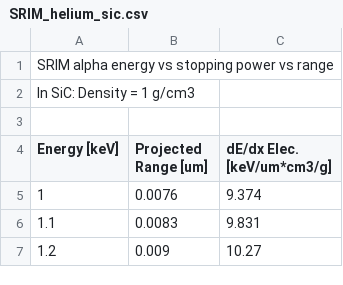
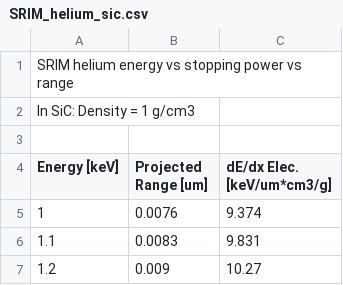
Before and after one commit to hiaslknopf/APFELmuS, a CSV file: ressources/stopping_power_tables/SRIM_helium_sic.csv, drawn as a sheet; only a part is shown.

```diff
--- a/ressources/stopping_power_tables/SRIM_helium_sic.csv
+++ b/ressources/stopping_power_tables/SRIM_helium_sic.csv
@@ -1,2 +1,2 @@
-SRIM alpha energy vs stopping power vs range,,
+SRIM helium energy vs stopping power vs range,,
 In SiC: Density = 1 g/cm3,,
```
Also changed, not shown: ressources/stopping_power_tables/NIST_helium_diamond.csv, ressources/stopping_power_tables/NIST_helium_silicon.csv, 5 other files.
